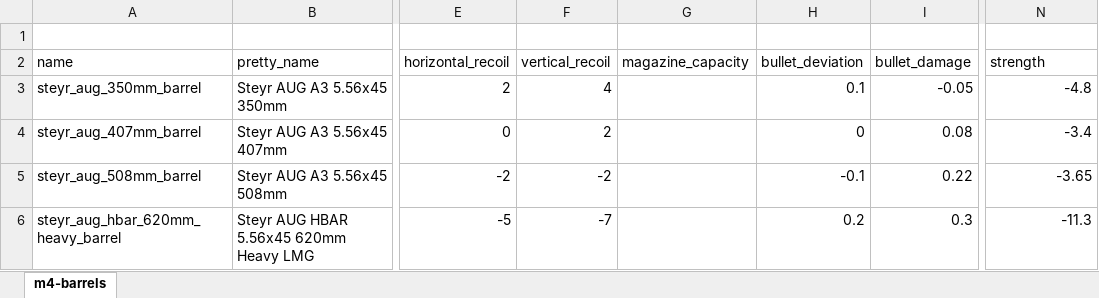
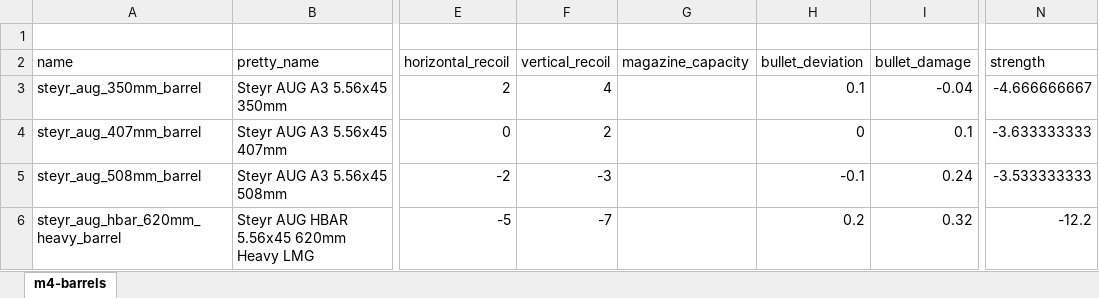
Before and after one commit to refact0r/deadline-balancing, an Excel workbook: changes/aug-barrels.xlsx, sheet m4-barrels, drawn as a sheet; only a part is shown, gaps mark what is left out; values as stored, in another font and other column widths than the file's, no borders; the diff names each change by its address in the sheet, - before the commit and + after, or states it on an @@ line.

Commit message:
adjust aug barrels

```diff
--- a/changes/aug-barrels.xlsx (sheet m4-barrels)
+++ b/changes/aug-barrels.xlsx (sheet m4-barrels)
-I3 (bullet_damage): -0.05
+I3 (bullet_damage): -0.04
-N3 (strength): -4.8
+N3 (strength): -4.666666667
-I4 (bullet_damage): 0.08
+I4 (bullet_damage): 0.1
-N4 (strength): -3.4
+N4 (strength): -3.633333333
-F5 (vertical_recoil): -2
+F5 (vertical_recoil): -3
-I5 (bullet_damage): 0.22
+I5 (bullet_damage): 0.24
-N5 (strength): -3.65
+N5 (strength): -3.533333333
-I6 (bullet_damage): 0.3
+I6 (bullet_damage): 0.32
-N6 (strength): -11.3
+N6 (strength): -12.2
```
Also changed, not shown: 2 other files.
